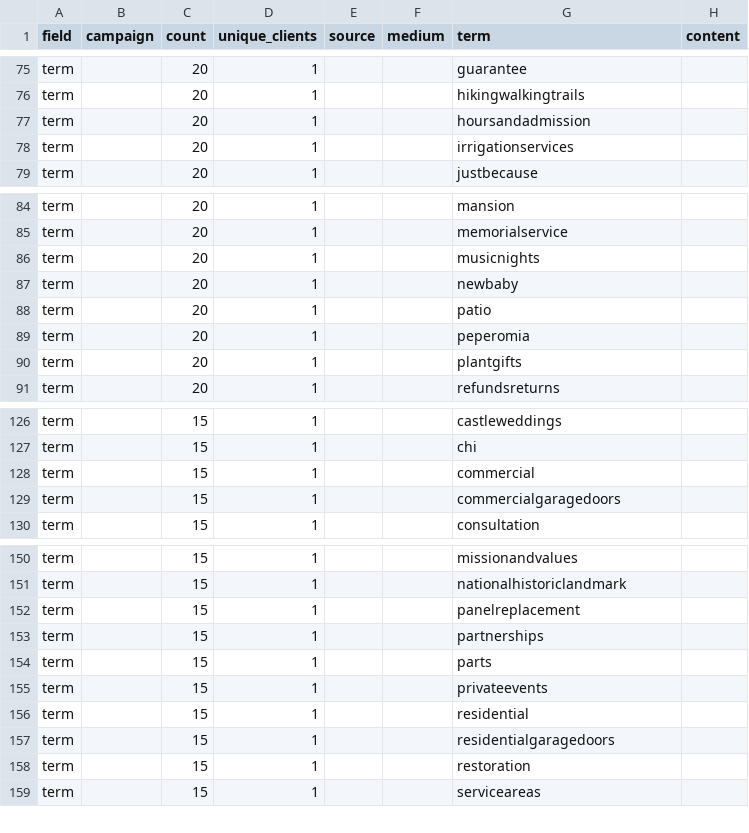
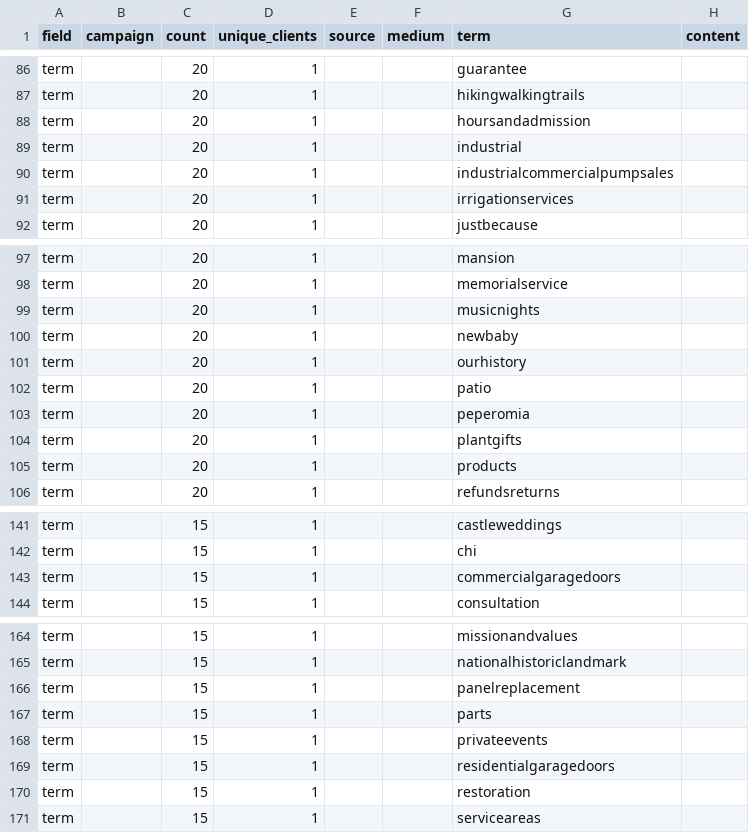
Before and after one commit to AminJustFlow/UTM-BUILDER, a CSV file: utm_dictionary_output/utm_value_counts.csv, drawn as a sheet; only a part is shown, gaps mark what is left out; removed rows and columns are numbered as before the commit, all else as after; the diff covers the shown part only; the diff names each change by its address in the sheet, - before the commit and + after, or states it on an @@ line.

```diff
--- a/utm_dictionary_output/utm_value_counts.csv
+++ b/utm_dictionary_output/utm_value_counts.csv
+row 89: term |  | 20 | 1 |  |  | industrial
+row 90: term |  | 20 | 1 |  |  | industrialcommercialpumpsales
+row 101: term |  | 20 | 1 |  |  | ourhistory
+row 105: term |  | 20 | 1 |  |  | products
-row 128: term |  | 15 | 1 |  |  | commercial
-row 153: term |  | 15 | 1 |  |  | partnerships
-row 156: term |  | 15 | 1 |  |  | residential
```
Also changed, not shown: 13 added rows, 2 removed rows and 22 edited cells elsewhere in this file, 7 other files.
